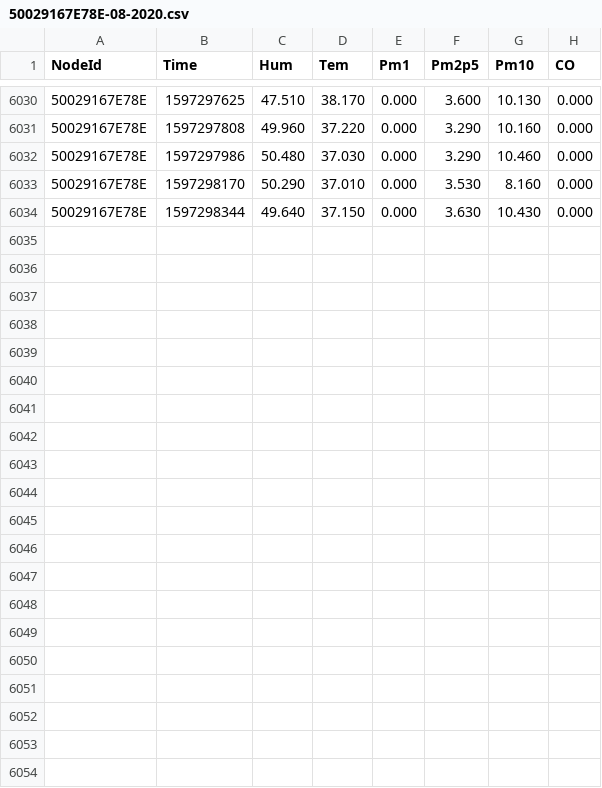
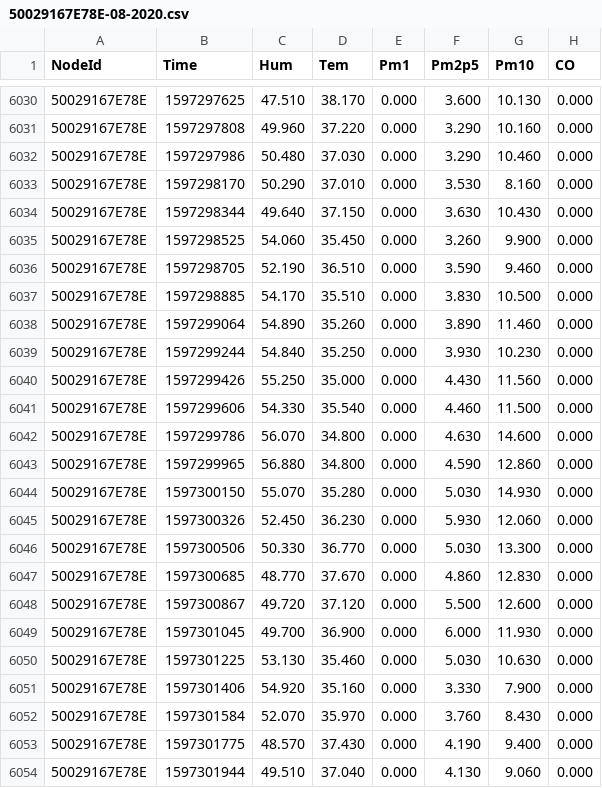
Before and after one commit to clonemasterUwU/airsense_data_raw, a CSV file: 50029167E78E-08-2020.csv, drawn as a sheet; only a part is shown, gaps mark what is left out.

```diff
--- a/50029167E78E-08-2020.csv
+++ b/50029167E78E-08-2020.csv
@@ -6034 +6034,21 @@ NodeId,Time,Hum,Tem,Pm1,Pm2p5,Pm10,CO
 50029167E78E,1597298344,49.640,37.150,0.000,3.630,10.430,0.000
+50029167E78E,1597298525,54.060,35.450,0.000,3.260,9.900,0.000
+50029167E78E,1597298705,52.190,36.510,0.000,3.590,9.460,0.000
+50029167E78E,1597298885,54.170,35.510,0.000,3.830,10.500,0.000
+50029167E78E,1597299064,54.890,35.260,0.000,3.890,11.460,0.000
+50029167E78E,1597299244,54.840,35.250,0.000,3.930,10.230,0.000
+50029167E78E,1597299426,55.250,35.000,0.000,4.430,11.560,0.000
+50029167E78E,1597299606,54.330,35.540,0.000,4.460,11.500,0.000
+50029167E78E,1597299786,56.070,34.800,0.000,4.630,14.600,0.000
+50029167E78E,1597299965,56.880,34.800,0.000,4.590,12.860,0.000
+50029167E78E,1597300150,55.070,35.280,0.000,5.030,14.930,0.000
+50029167E78E,1597300326,52.450,36.230,0.000,5.930,12.060,0.000
+50029167E78E,1597300506,50.330,36.770,0.000,5.030,13.300,0.000
+50029167E78E,1597300685,48.770,37.670,0.000,4.860,12.830,0.000
+50029167E78E,1597300867,49.720,37.120,0.000,5.500,12.600,0.000
+50029167E78E,1597301045,49.700,36.900,0.000,6.000,11.930,0.000
+50029167E78E,1597301225,53.130,35.460,0.000,5.030,10.630,0.000
+50029167E78E,1597301406,54.920,35.160,0.000,3.330,7.900,0.000
+50029167E78E,1597301584,52.070,35.970,0.000,3.760,8.430,0.000
+50029167E78E,1597301775,48.570,37.430,0.000,4.190,9.400,0.000
+50029167E78E,1597301944,49.510,37.040,0.000,4.130,9.060,0.000
```
Also changed, not shown: 50029167DB95-08-2020.csv, 50029167E8F2-08-2020.csv, 8 other files.
